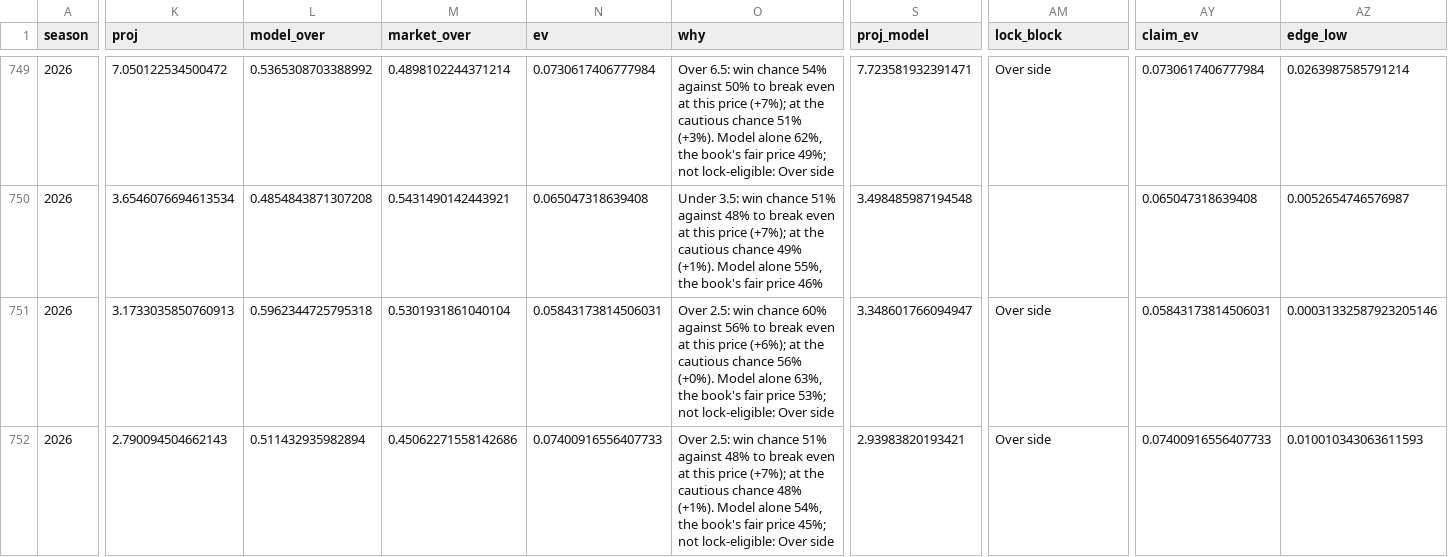
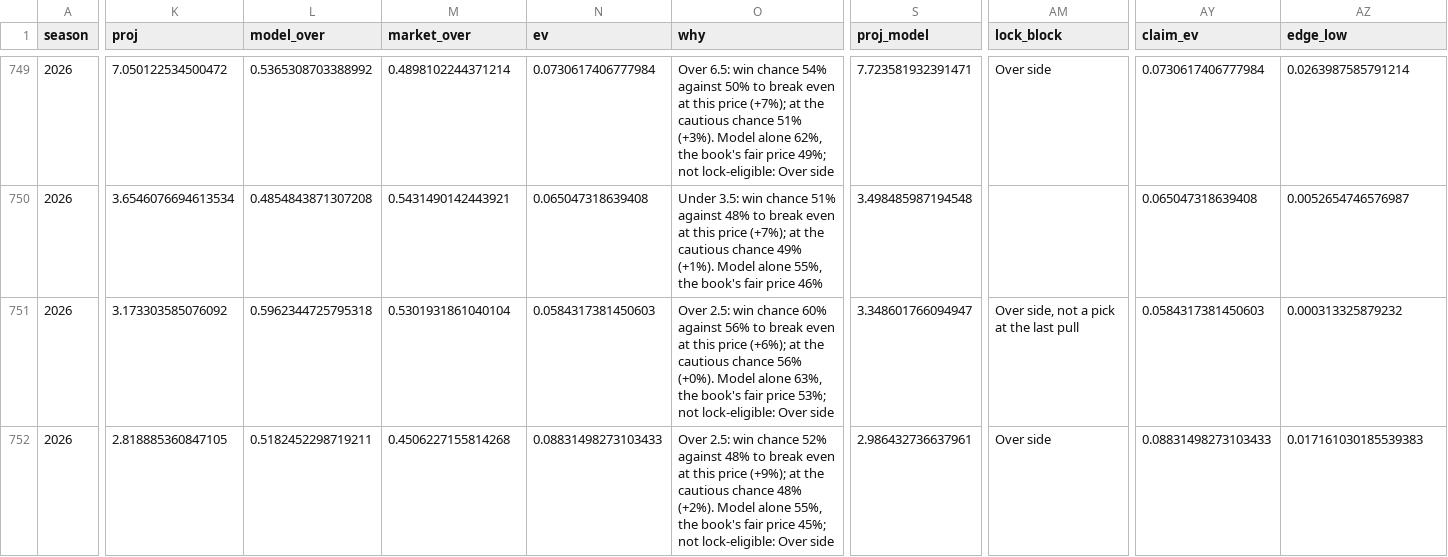
Before and after one commit to EvanDAmours/ArvellsStinkySlammerModel, a CSV file: data/picks.csv, drawn as a sheet; only a part is shown, gaps mark what is left out; the diff covers the shown part only; the diff names each change by its address in the sheet, - before the commit and + after, or states it on an @@ line.

```diff
--- a/data/picks.csv
+++ b/data/picks.csv
-K751 (proj): 3.1733035850760913
+K751 (proj): 3.173303585076092
-N751 (ev): 0.05843173814506031
+N751 (ev): 0.0584317381450603
-AM751 (lock_block): Over side
+AM751 (lock_block): Over side, not a pick at the last pull
-AY751 (claim_ev): 0.05843173814506031
+AY751 (claim_ev): 0.0584317381450603
-AZ751 (edge_low): 0.00031332587923205146
+AZ751 (edge_low): 0.000313325879232
-K752 (proj): 2.790094504662143
+K752 (proj): 2.818885360847105
-L752 (model_over): 0.511432935982894
+L752 (model_over): 0.5182452298719211
-M752 (market_over): 0.45062271558142686
+M752 (market_over): 0.4506227155814268
-N752 (ev): 0.07400916556407733
+N752 (ev): 0.08831498273103433
-O752 (why): …win chance 51% against 48% to break even at this price (+7%); at the cautious chance 48% (+1%). Model alone 54%, the book's…
+O752 (why): …win chance 52% against 48% to break even at this price (+9%); at the cautious chance 48% (+2%). Model alone 55%, the book's…
-S752 (proj_model): 2.93983820193421
+S752 (proj_model): 2.986432736637961
-AY752 (claim_ev): 0.07400916556407733
+AY752 (claim_ev): 0.08831498273103433
-AZ752 (edge_low): 0.010010343063611593
+AZ752 (edge_low): 0.017161030185539383
```
Also changed, not shown: 22 edited cells elsewhere in this file, data/cache/projections.csv, data/consensus/fantasypros_2026_w10.csv, 15 other files.
